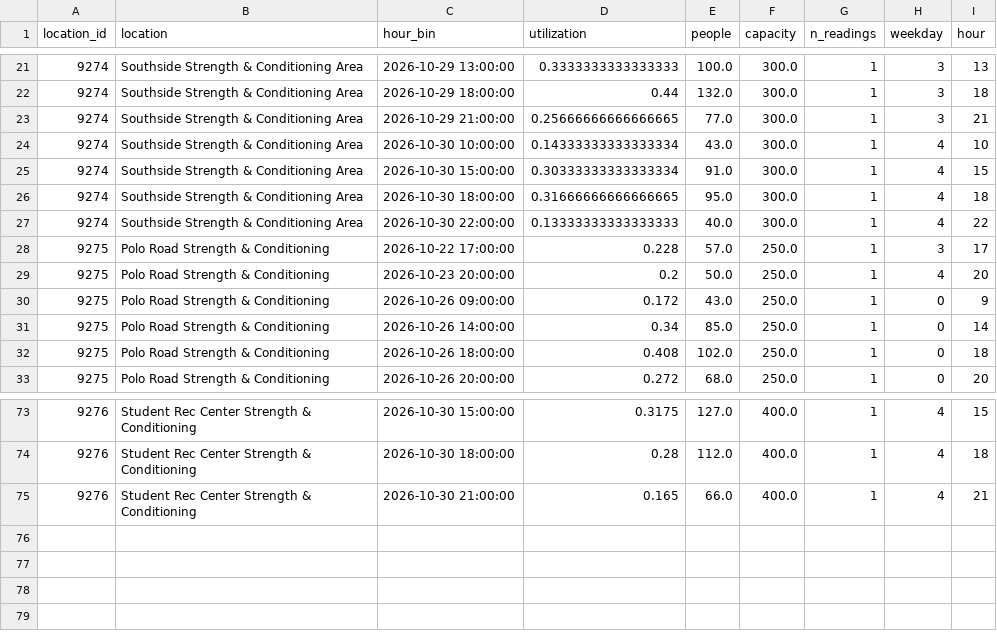
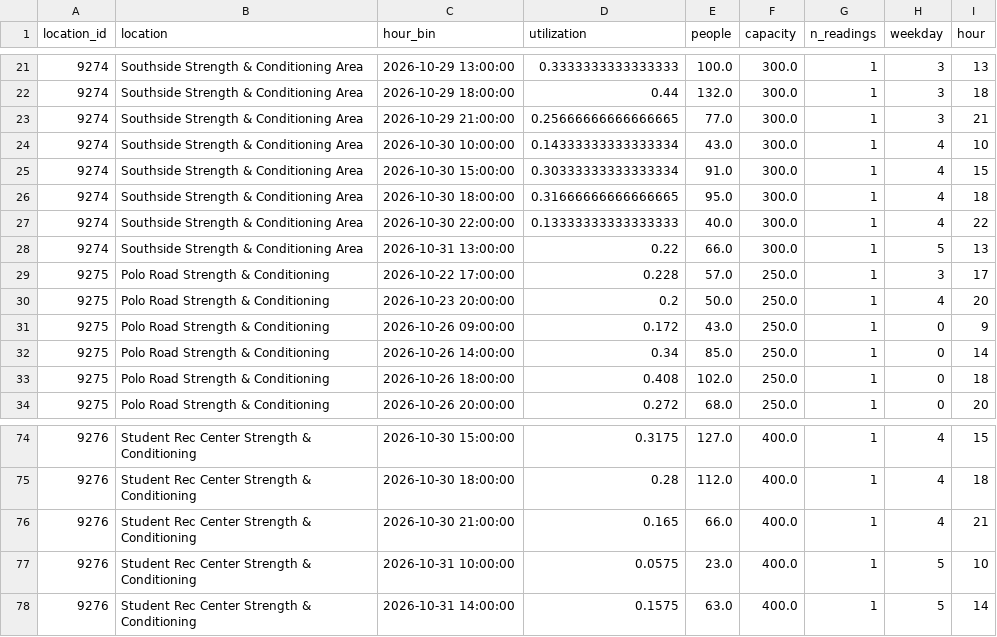
Before and after one commit to shawnslee1202/rec-occupancy, a CSV file: reports/hourly.csv, drawn as a sheet; only a part is shown, gaps mark what is left out.

```diff
--- a/reports/hourly.csv
+++ b/reports/hourly.csv
@@ -27,2 +27,3 @@ location_id,location,hour_bin,utilization,people,capacity,n_readings,weekday,hou
 9274,Southside Strength & Conditioning Area,2026-10-30 22:00:00,0.13333333333333333,40.0,300.0,1,4,22
+9274,Southside Strength & Conditioning Area,2026-10-31 13:00:00,0.22,66.0,300.0,1,5,13
 9275,Polo Road Strength & Conditioning,2026-10-22 17:00:00,0.228,57.0,250.0,1,3,17
@@ -75 +76,3 @@ location_id,location,hour_bin,utilization,people,capacity,n_readings,weekday,hou
 9276,Student Rec Center Strength & Conditioning,2026-10-30 21:00:00,0.165,66.0,400.0,1,4,21
+9276,Student Rec Center Strength & Conditioning,2026-10-31 10:00:00,0.0575,23.0,400.0,1,5,10
+9276,Student Rec Center Strength & Conditioning,2026-10-31 14:00:00,0.1575,63.0,400.0,1,5,14
```
Also changed, not shown: reports/clean_counts.csv, reports/daily_peaks.csv, 12 other files.
